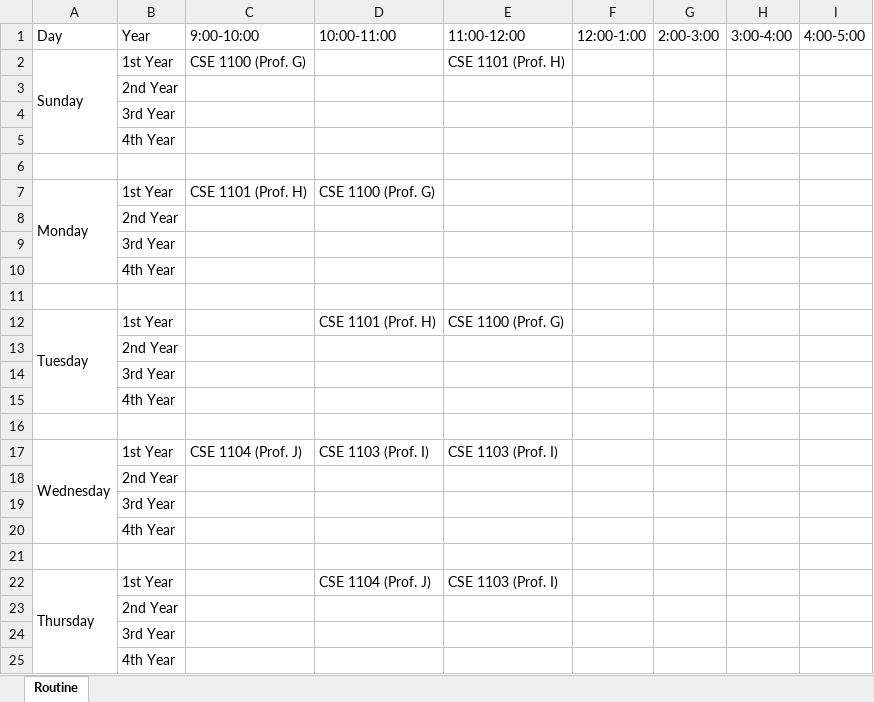
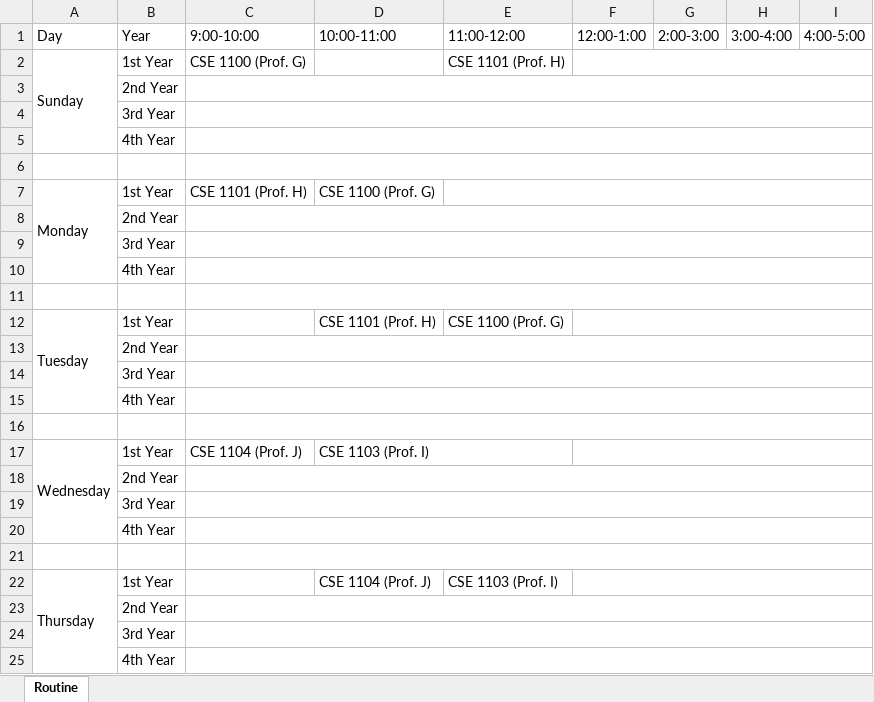
Before and after one commit to SaifulIslamReyad/Routine_scheduling, an Excel workbook: routine_final.xlsx, sheet Routine, drawn as a sheet; values as stored, in another font and other column widths than the file's, no cell formats; the diff names each change by its address in the sheet, - before the commit and + after, or states it on an @@ line.

```diff
--- a/routine_final.xlsx (sheet Routine)
+++ b/routine_final.xlsx (sheet Routine)
+F2:I2 merged
+C3:I3 merged
+C4:I4 merged
+C5:I5 merged
+C6:I6 merged
+E7:I7 merged
+C8:I8 merged
+C9:I9 merged
+C10:I10 merged
+C11:I11 merged
+F12:I12 merged
+C13:I13 merged
+C14:I14 merged
+C15:I15 merged
+C16:I16 merged
+D17:E17 merged
-E17: CSE 1103 (Prof. I)
+E17: (empty)
+F17:I17 merged
+C18:I18 merged
+C19:I19 merged
+C20:I20 merged
+C21:I21 merged
+F22:I22 merged
+C23:I23 merged
+C24:I24 merged
+C25:I25 merged
```
Also changed, not shown: cell formats, 2 other files.
